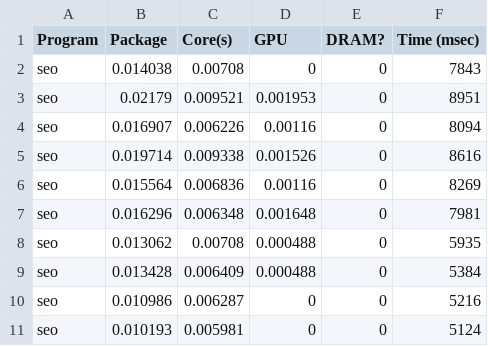
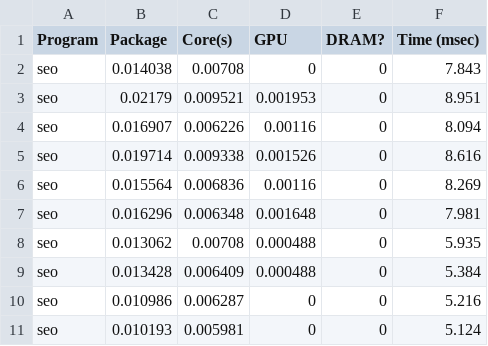
Before and after one commit to mirakaya/Sieve_of_Eratosthenes, a CSV file: Results/Without_Capping/Datasets/Haskell/5h_hskl.csv, drawn as a sheet.

```diff
--- a/Results/Without_Capping/Datasets/Haskell/5h_hskl.csv
+++ b/Results/Without_Capping/Datasets/Haskell/5h_hskl.csv
@@ -1,11 +1,11 @@
 Program, Package , Core(s) , GPU , DRAM? , Time (msec)
-seo ,0.014038,0.00708,0,0,7843
-seo ,0.02179,0.009521,0.001953,0,8951
-seo ,0.016907,0.006226,0.00116,0,8094
-seo ,0.019714,0.009338,0.001526,0,8616
-seo ,0.015564,0.006836,0.00116,0,8269
-seo ,0.016296,0.006348,0.001648,0,7981
-seo ,0.013062,0.00708,0.000488,0,5935
-seo ,0.013428,0.006409,0.000488,0,5384
-seo ,0.010986,0.006287,0,0,5216
-seo ,0.010193,0.005981,0,0,5124
+seo ,0.014038,0.00708,0,0,7.843
+seo ,0.02179,0.009521,0.001953,0,8.951
+seo ,0.016907,0.006226,0.00116,0,8.094
+seo ,0.019714,0.009338,0.001526,0,8.616
+seo ,0.015564,0.006836,0.00116,0,8.269
+seo ,0.016296,0.006348,0.001648,0,7.981
+seo ,0.013062,0.00708,0.000488,0,5.935
+seo ,0.013428,0.006409,0.000488,0,5.384
+seo ,0.010986,0.006287,0,0,5.216
+seo ,0.010193,0.005981,0,0,5.124
```
Also changed, not shown: Results/Without_Capping/Datasets/Haskell/1h_hskl.csv, Results/Without_Capping/Datasets/Haskell/1m_hskl.csv, 12 other files.
